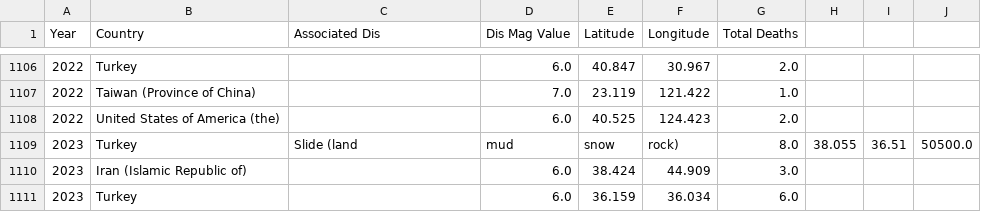
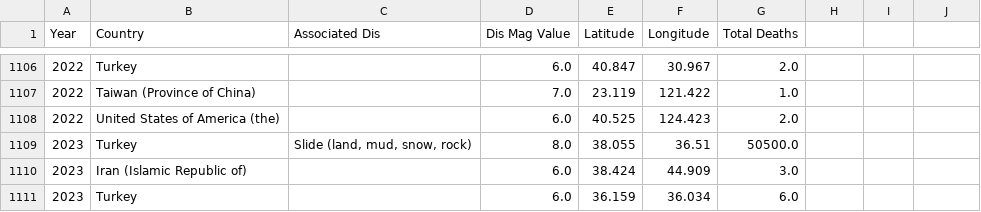
Before and after one commit to slee9244/earthquake_files, a CSV file: fatality.csv, drawn as a sheet; only a part is shown, gaps mark what is left out; removed rows and columns are numbered as before the commit, all else as after; the diff names each change by its address in the sheet, - before the commit and + after, or states it on an @@ line.

Commit message:
Update fatality.csv

```diff
--- a/fatality.csv
+++ b/fatality.csv
-row 1109: 2023 | Turkey | Slide (land | mud | snow | rock) | 8.0 | 38.055 | 36.51 | 50500.0
+row 1109: 2023 | Turkey | Slide (land, mud, snow, rock) | 8.0 | 38.055 | 36.51 | 50500.0
```
